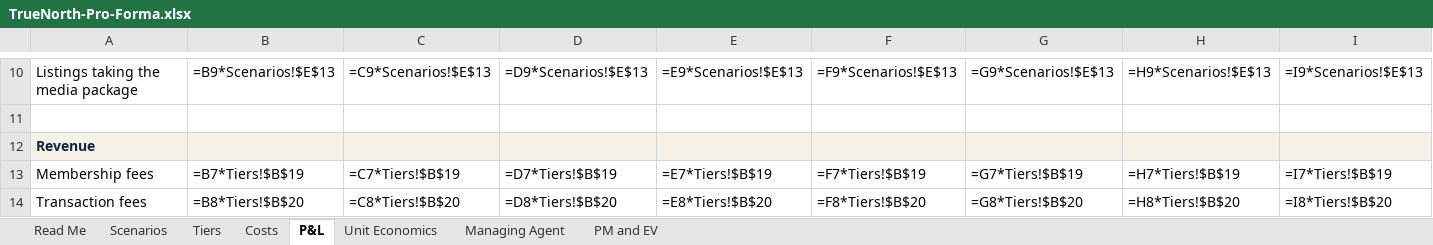
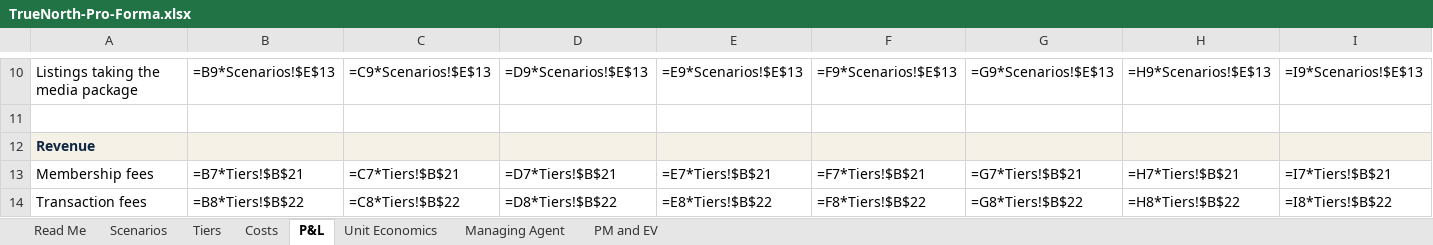
Before and after one commit to amirt2812/truenorth-pm, an Excel workbook: finance/TrueNorth-Pro-Forma.xlsx, sheet P&L, drawn as a sheet; only a part is shown, gaps mark what is left out; values as stored, in another font and other column widths than the file's, no borders; formulas without a stored value are shown as written; the diff covers the shown part only; the diff names each change by its address in the sheet, - before the commit and + after, or states it on an @@ line.

```diff
--- a/finance/TrueNorth-Pro-Forma.xlsx (sheet P&L)
+++ b/finance/TrueNorth-Pro-Forma.xlsx (sheet P&L)
-B13: =B7*Tiers!$B$19
+B13: =B7*Tiers!$B$21
-C13: =C7*Tiers!$B$19
+C13: =C7*Tiers!$B$21
-D13: =D7*Tiers!$B$19
+D13: =D7*Tiers!$B$21
-E13: =E7*Tiers!$B$19
+E13: =E7*Tiers!$B$21
-F13: =F7*Tiers!$B$19
+F13: =F7*Tiers!$B$21
-G13: =G7*Tiers!$B$19
+G13: =G7*Tiers!$B$21
-H13: =H7*Tiers!$B$19
+H13: =H7*Tiers!$B$21
-I13: =I7*Tiers!$B$19
+I13: =I7*Tiers!$B$21
-B14: =B8*Tiers!$B$20
+B14: =B8*Tiers!$B$22
-C14: =C8*Tiers!$B$20
+C14: =C8*Tiers!$B$22
-D14: =D8*Tiers!$B$20
+D14: =D8*Tiers!$B$22
-E14: =E8*Tiers!$B$20
+E14: =E8*Tiers!$B$22
-F14: =F8*Tiers!$B$20
+F14: =F8*Tiers!$B$22
-G14: =G8*Tiers!$B$20
+G14: =G8*Tiers!$B$22
-H14: =H8*Tiers!$B$20
+H14: =H8*Tiers!$B$22
-I14: =I8*Tiers!$B$20
+I14: =I8*Tiers!$B$22
```
Also changed, not shown: 2 added rows, 1 removed row and 232 edited cells elsewhere in this sheet, sheet Costs, sheet Tiers, sheet Unit Economics, sheet PM and EV, sheet Managing Agent, 2 other files.
